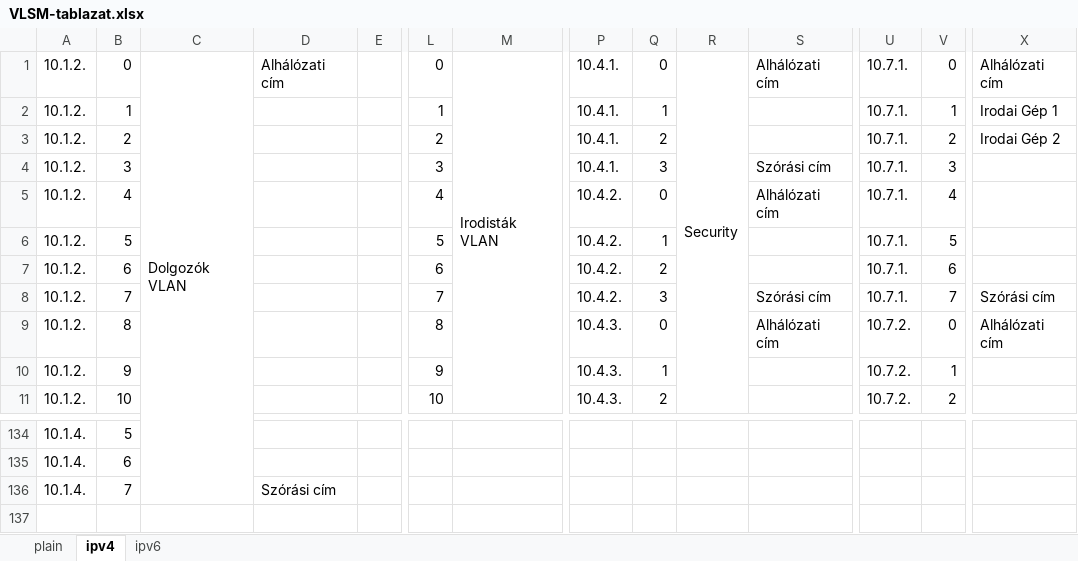
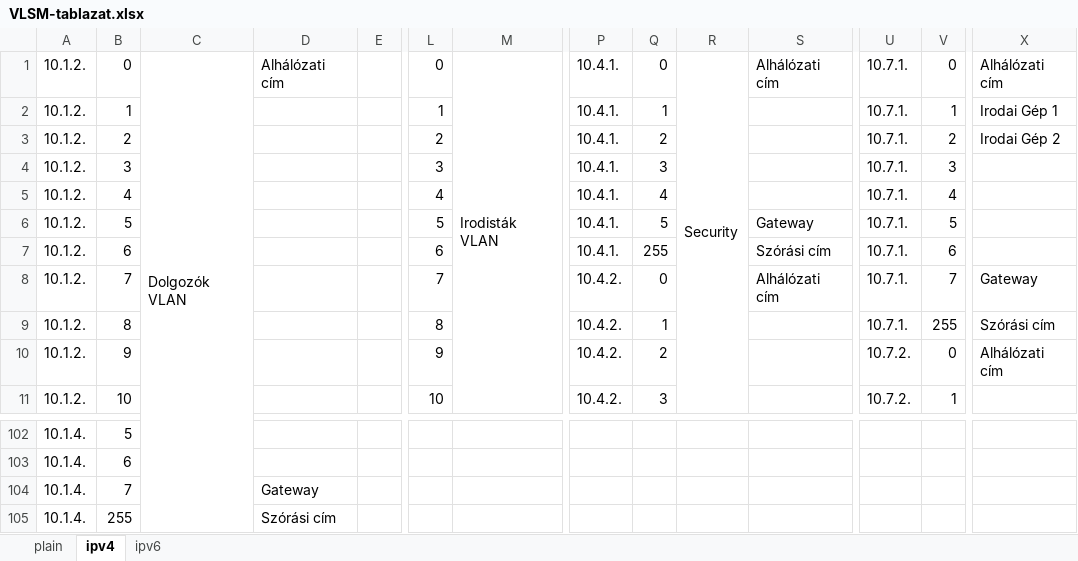
Before and after one commit to I-Izumi/aromas-cubanos, an Excel workbook: VLANs/IPv6/VLSM-tablazat.xlsx, sheet ipv4, drawn as a sheet; only a part is shown, gaps mark what is left out; values as stored, in another font and other column widths than the file's, no cell formats; removed rows and columns are numbered as before the commit, all else as after; rows hold the shown columns only; the diff covers the shown part only; the diff names each change by its address in the sheet, - before the commit and + after, or states it on an @@ line.

Commit message:
vlsm ver 3.0

```diff
--- a/VLANs/IPv6/VLSM-tablazat.xlsx (sheet ipv4)
+++ b/VLANs/IPv6/VLSM-tablazat.xlsx (sheet ipv4)
-M1:M16 merged
+M1:M13 merged
-R1:R12 merged
+R1:R21 merged
-S4: Szórási cím
+S4: (empty)
-P5:P7: 10.4.2.
+P5:P7: 10.4.1.
-Q5: 0
+Q5: 4
-S5: Alhálózati cím
+S5: (empty)
-Q6: 1
+Q6: 5
-S6: (empty)
+S6: Gateway
-Q7: 2
+Q7: 255
-S7: (empty)
+S7: Szórási cím
-Q8: 3
+Q8: 0
-S8: Szórási cím
+S8: Alhálózati cím
-X8: Szórási cím
+X8: Gateway
-P9:P11: 10.4.3.
+P9:P11: 10.4.2.
-Q9: 0
+Q9: 1
-S9: Alhálózati cím
+S9: (empty)
-U9: 10.7.2.
+U9: 10.7.1.
-V9: 0
+V9: 255
-X9: Alhálózati cím
+X9: Szórási cím
-Q10: 1
+Q10: 2
-V10: 1
+V10: 0
-X10: (empty)
+X10: Alhálózati cím
-Q11: 2
+Q11: 3
-V11: 2
+V11: 1
-D104: Szórási cím
+D104: Gateway
+row 105: 10.1.4. | 255 |  | Szórási cím
```
Also changed, not shown: 4 added rows, 36 removed rows, 113 edited cells and merged cells elsewhere in this sheet, sheet ipv6, cell formats, formulas that keep their value.
